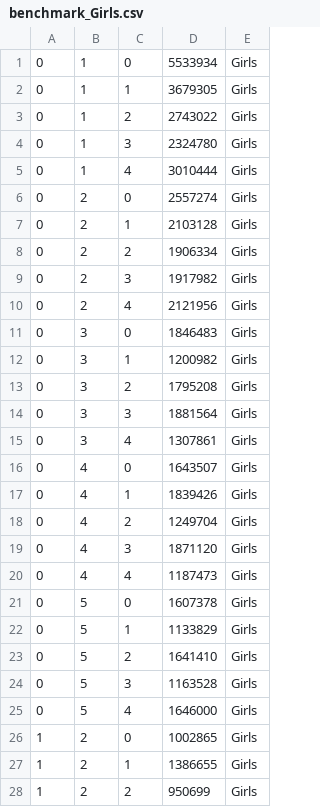
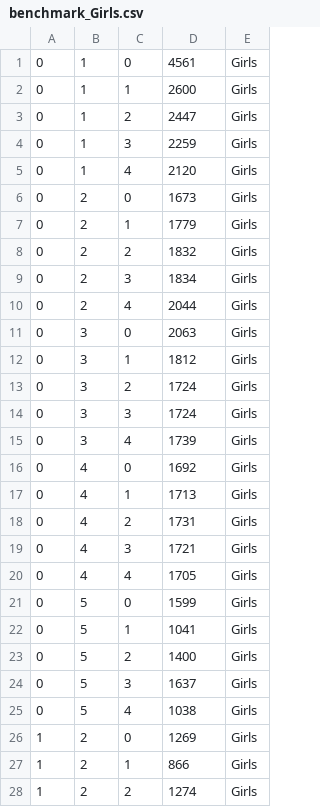
Before and after one commit to FTSRG-CSI-2015/perf-results, a CSV file: benchmark_Girls.csv, drawn as a sheet; only a part is shown; the diff covers the shown part only.

Commit message:
Correct results (milisec) of Girls.

```diff
--- a/benchmark_Girls.csv
+++ b/benchmark_Girls.csv
@@ -1,28 +1,28 @@
-0,1,0,5533934,Girls
-0,1,1,3679305,Girls
-0,1,2,2743022,Girls
-0,1,3,2324780,Girls
-0,1,4,3010444,Girls
-0,2,0,2557274,Girls
-0,2,1,2103128,Girls
-0,2,2,1906334,Girls
-0,2,3,1917982,Girls
-0,2,4,2121956,Girls
-0,3,0,1846483,Girls
-0,3,1,1200982,Girls
-0,3,2,1795208,Girls
-0,3,3,1881564,Girls
-0,3,4,1307861,Girls
-0,4,0,1643507,Girls
-0,4,1,1839426,Girls
-0,4,2,1249704,Girls
-0,4,3,1871120,Girls
-0,4,4,1187473,Girls
-0,5,0,1607378,Girls
-0,5,1,1133829,Girls
-0,5,2,1641410,Girls
-0,5,3,1163528,Girls
-0,5,4,1646000,Girls
-1,2,0,1002865,Girls
-1,2,1,1386655,Girls
-1,2,2,950699,Girls
+0,1,0,4561,Girls
+0,1,1,2600,Girls
+0,1,2,2447,Girls
+0,1,3,2259,Girls
+0,1,4,2120,Girls
+0,2,0,1673,Girls
+0,2,1,1779,Girls
+0,2,2,1832,Girls
+0,2,3,1834,Girls
+0,2,4,2044,Girls
+0,3,0,2063,Girls
+0,3,1,1812,Girls
+0,3,2,1724,Girls
+0,3,3,1724,Girls
+0,3,4,1739,Girls
+0,4,0,1692,Girls
+0,4,1,1713,Girls
+0,4,2,1731,Girls
+0,4,3,1721,Girls
+0,4,4,1705,Girls
+0,5,0,1599,Girls
+0,5,1,1041,Girls
+0,5,2,1400,Girls
+0,5,3,1637,Girls
+0,5,4,1038,Girls
+1,2,0,1269,Girls
+1,2,1,866,Girls
+1,2,2,1274,Girls
```
Also changed, not shown: 47 edited cells elsewhere in this file.
